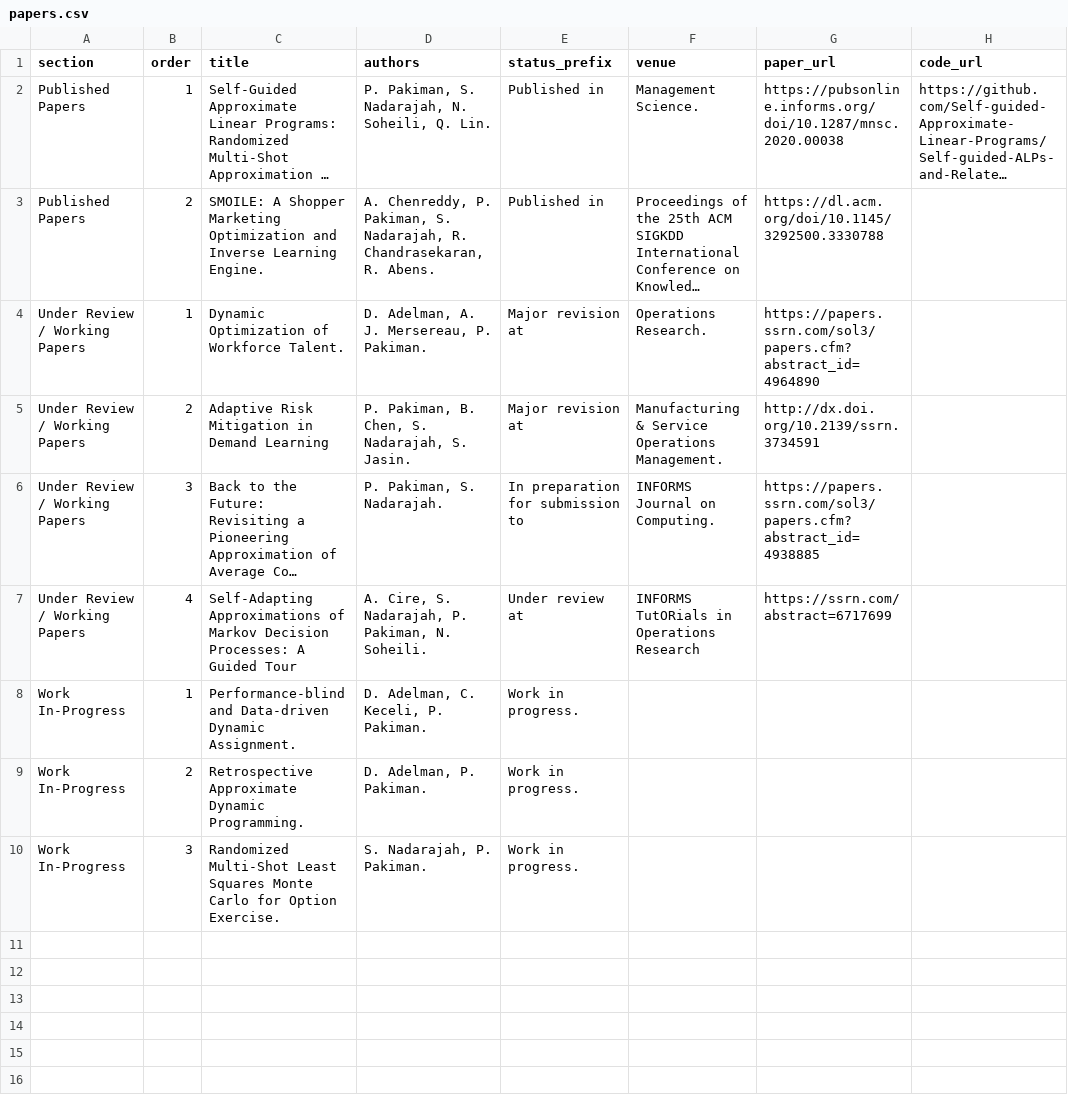
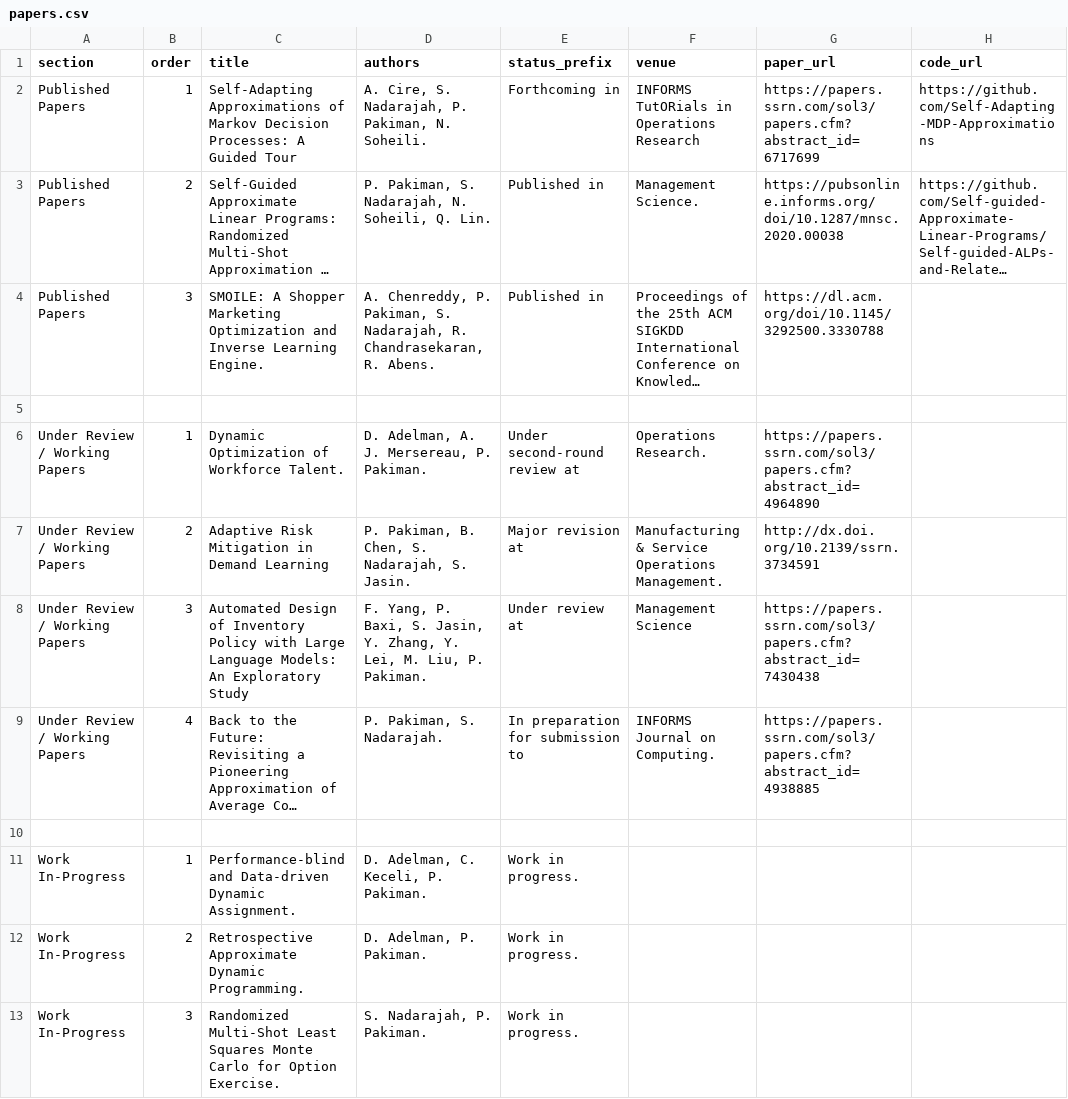
Before and after one commit to parshanpakiman/parshanpakiman.github.io, a CSV file: data/papers.csv, drawn as a sheet; long unchanged cells end in …; addresses are those after the commit; the diff names each change by its address in the sheet, - before the commit and + after, or states it on an @@ line.

Commit message:
Updated papers

```diff
--- a/data/papers.csv
+++ b/data/papers.csv
+row 2: Published Papers | 1 | Self-Adapting Approximations of Markov Decision Processes: A Guided Tour | A. Cire, S. Nadarajah, P. Pakiman, N. Soheili. | Forthcoming in | INFORMS TutORials in Operations Research | https://papers.ssrn.com/sol3/papers.cfm?abstract_id=6717699 | https://github.com/Self-Adapting-MDP-Approximations
-B3 (order): 1
+B3 (order): 2
-B4 (order): 2
+B4 (order): 3
+row 5: (empty)
-E6 (status_prefix): Major revision at
+E6 (status_prefix): Under second-round review at
+row 8: Under Review / Working Papers | 3 | Automated Design of Inventory Policy with Large Language Models: An Exploratory Study | F. Yang, P. Baxi, S. Jasin, Y. Zhang, Y. Lei, M. Liu, P. Pakiman. | Under review at | Management Science | https://papers.ssrn.com/sol3/papers.cfm?abstract_id=7430438
-B9 (order): 3
+B9 (order): 4
-row 10: Under Review / Working Papers | 4 | Self-Adapting Approximations of Markov Decision Processes: A Guided Tour | A. Cire, S. Nadarajah, P. Pakiman, N. Soheili. | Under review at | INFORMS TutORials in Operations Research | https://ssrn.com/abstract=6717699
+row 10: (empty)
```
Also changed, not shown: 1 other file.
